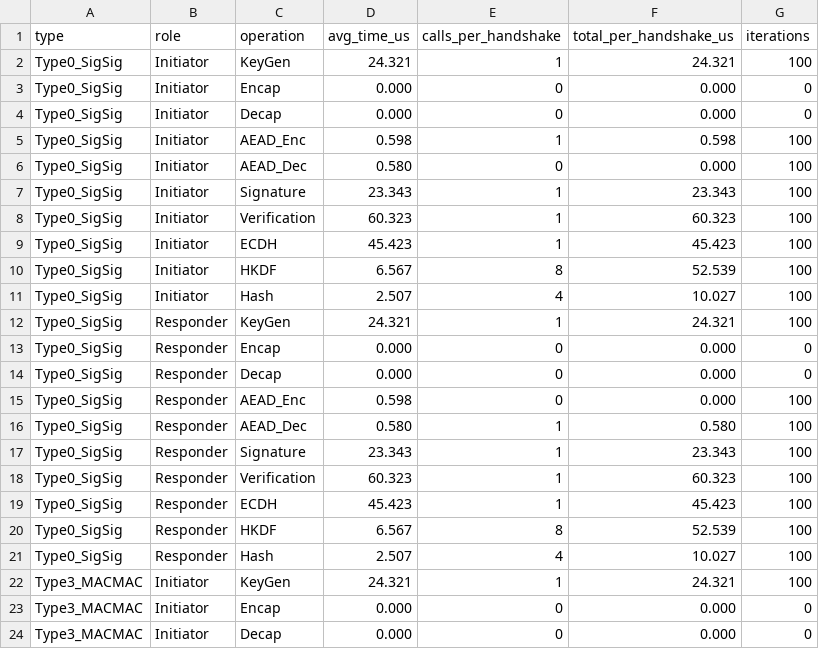
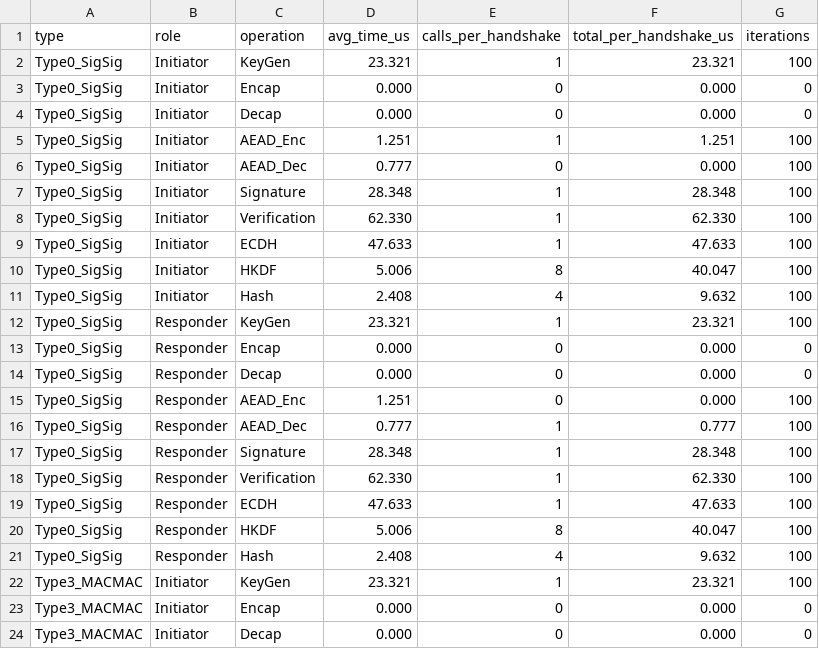
Before and after one commit to adipanca-unud/EDHOC-Hybrid, a CSV file: output/benchmark_operations.csv, drawn as a sheet; only a part is shown; the diff covers the shown part only.

```diff
--- a/output/benchmark_operations.csv
+++ b/output/benchmark_operations.csv
@@ -1,23 +1,23 @@
 type,role,operation,avg_time_us,calls_per_handshake,total_per_handshake_us,iterations
-Type0_SigSig,Initiator,KeyGen,24.321,1,24.321,100
+Type0_SigSig,Initiator,KeyGen,23.321,1,23.321,100
 Type0_SigSig,Initiator,Encap,0.000,0,0.000,0
 Type0_SigSig,Initiator,Decap,0.000,0,0.000,0
-Type0_SigSig,Initiator,AEAD_Enc,0.598,1,0.598,100
-Type0_SigSig,Initiator,AEAD_Dec,0.580,0,0.000,100
-Type0_SigSig,Initiator,Signature,23.343,1,23.343,100
-Type0_SigSig,Initiator,Verification,60.323,1,60.323,100
-Type0_SigSig,Initiator,ECDH,45.423,1,45.423,100
-Type0_SigSig,Initiator,HKDF,6.567,8,52.539,100
-Type0_SigSig,Initiator,Hash,2.507,4,10.027,100
-Type0_SigSig,Responder,KeyGen,24.321,1,24.321,100
+Type0_SigSig,Initiator,AEAD_Enc,1.251,1,1.251,100
+Type0_SigSig,Initiator,AEAD_Dec,0.777,0,0.000,100
+Type0_SigSig,Initiator,Signature,28.348,1,28.348,100
+Type0_SigSig,Initiator,Verification,62.330,1,62.330,100
+Type0_SigSig,Initiator,ECDH,47.633,1,47.633,100
+Type0_SigSig,Initiator,HKDF,5.006,8,40.047,100
+Type0_SigSig,Initiator,Hash,2.408,4,9.632,100
+Type0_SigSig,Responder,KeyGen,23.321,1,23.321,100
 Type0_SigSig,Responder,Encap,0.000,0,0.000,0
 Type0_SigSig,Responder,Decap,0.000,0,0.000,0
-Type0_SigSig,Responder,AEAD_Enc,0.598,0,0.000,100
-Type0_SigSig,Responder,AEAD_Dec,0.580,1,0.580,100
-Type0_SigSig,Responder,Signature,23.343,1,23.343,100
-Type0_SigSig,Responder,Verification,60.323,1,60.323,100
-Type0_SigSig,Responder,ECDH,45.423,1,45.423,100
-Type0_SigSig,Responder,HKDF,6.567,8,52.539,100
-Type0_SigSig,Responder,Hash,2.507,4,10.027,100
-Type3_MACMAC,Initiator,KeyGen,24.321,1,24.321,100
+Type0_SigSig,Responder,AEAD_Enc,1.251,0,0.000,100
+Type0_SigSig,Responder,AEAD_Dec,0.777,1,0.777,100
+Type0_SigSig,Responder,Signature,28.348,1,28.348,100
+Type0_SigSig,Responder,Verification,62.330,1,62.330,100
+Type0_SigSig,Responder,ECDH,47.633,1,47.633,100
+Type0_SigSig,Responder,HKDF,5.006,8,40.047,100
+Type0_SigSig,Responder,Hash,2.408,4,9.632,100
+Type3_MACMAC,Initiator,KeyGen,23.321,1,23.321,100
 Type3_MACMAC,Initiator,Encap,0.000,0,0.000,0
```
Also changed, not shown: 117 edited cells elsewhere in this file, output/benchmark_handshake.csv, output/benchmark_overhead.csv, 1 other file.
